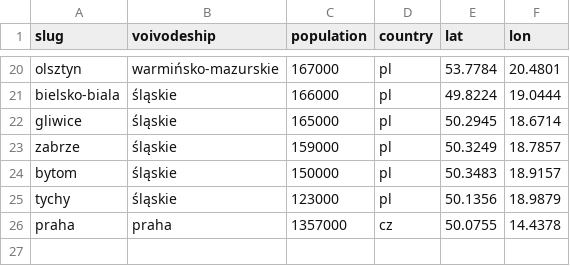
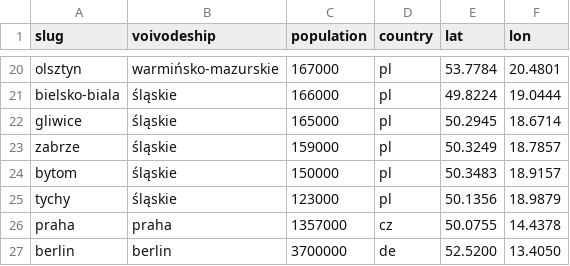
Before and after one commit to patrykorwat/radoskop, a CSV file: data/cities-meta.csv, drawn as a sheet; only a part is shown, gaps mark what is left out; the diff names each change by its address in the sheet, - before the commit and + after, or states it on an @@ line.

Commit message:
berlin.radoskop.eu

```diff
--- a/data/cities-meta.csv
+++ b/data/cities-meta.csv
+row 27: berlin | berlin | 3700000 | de | 52.5200 | 13.4050
```
Also changed, not shown: 7 other files.
